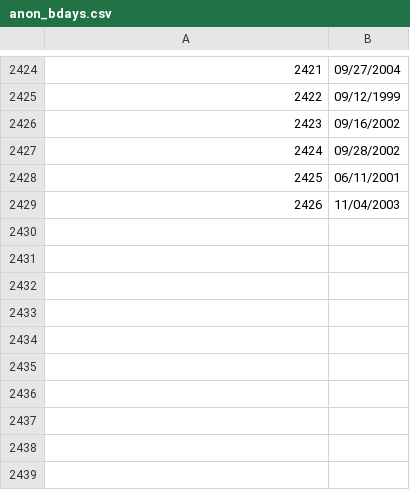
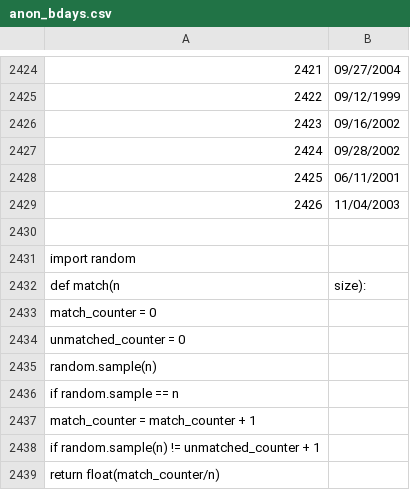
Before and after one commit to kevingalarraga/birthday-paradox, a CSV file: anon_bdays.csv, drawn as a sheet; only a part is shown, gaps mark what is left out.

Commit message:
Update anon_bdays.csv

```diff
--- a/anon_bdays.csv
+++ b/anon_bdays.csv
@@ -2429 +2429,11 @@
 2426,11/04/2003
+
+import random
+def match(n,size):
+  match_counter = 0
+  unmatched_counter = 0
+  random.sample(n)
+  if random.sample == n
+    match_counter = match_counter + 1
+  if random.sample(n) != unmatched_counter + 1
+  return float(match_counter/n)
```
